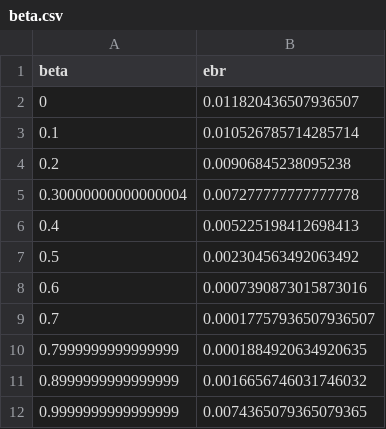
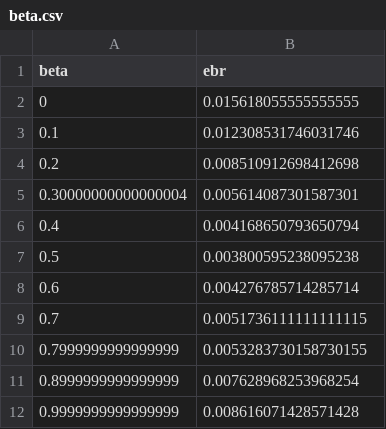
Before and after one commit to richsoap/Homeworks, a CSV file: information/LDPC/data/beta.csv, drawn as a sheet.

```diff
--- a/information/LDPC/data/beta.csv
+++ b/information/LDPC/data/beta.csv
@@ -1,12 +1,12 @@
 beta,ebr
-0,0.011820436507936507
-0.1,0.010526785714285714
-0.2,0.00906845238095238
-0.30000000000000004,0.007277777777777778
-0.4,0.005225198412698413
-0.5,0.002304563492063492
-0.6,0.0007390873015873016
-0.7,0.00017757936507936507
-0.7999999999999999,0.0001884920634920635
-0.8999999999999999,0.0016656746031746032
-0.9999999999999999,0.0074365079365079365
+0, 0.015618055555555555
+0.1, 0.012308531746031746
+0.2, 0.008510912698412698
+0.30000000000000004, 0.005614087301587301
+0.4, 0.004168650793650794
+0.5, 0.003800595238095238
+0.6, 0.004276785714285714
+0.7, 0.0051736111111111115
+0.7999999999999999, 0.0053283730158730155
+0.8999999999999999, 0.007628968253968254
+0.9999999999999999, 0.008616071428571428
```
Also changed, not shown: information/LDPC/data/all.csv, 9 other files.
